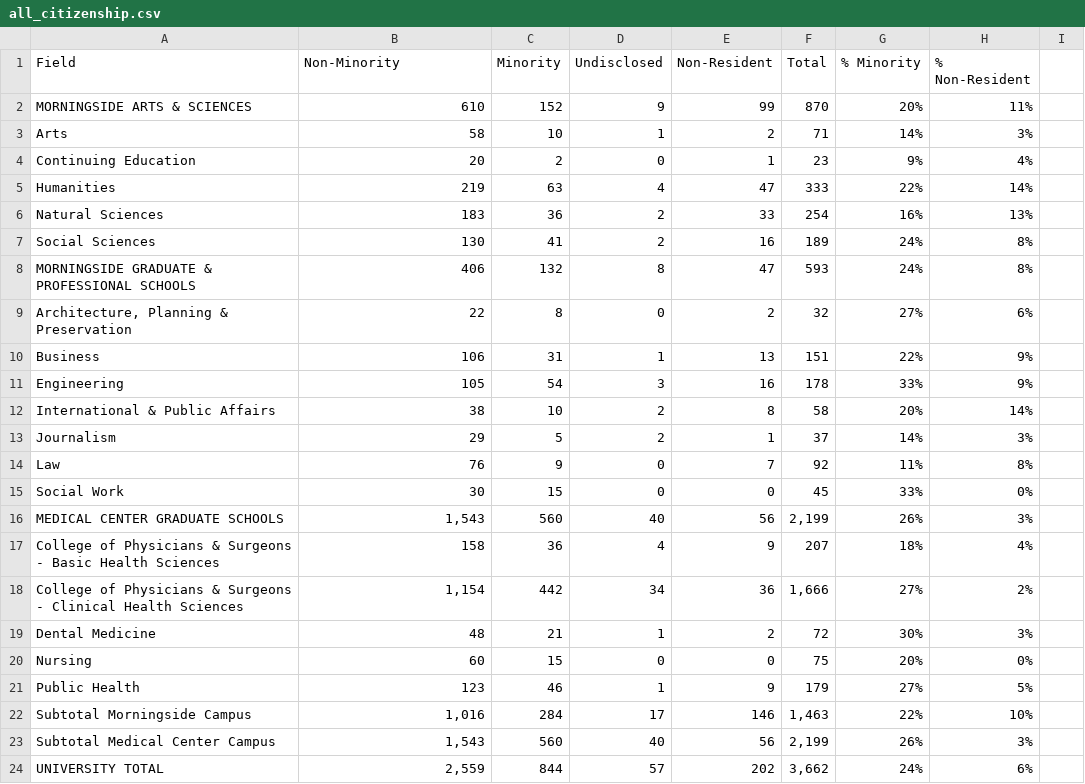
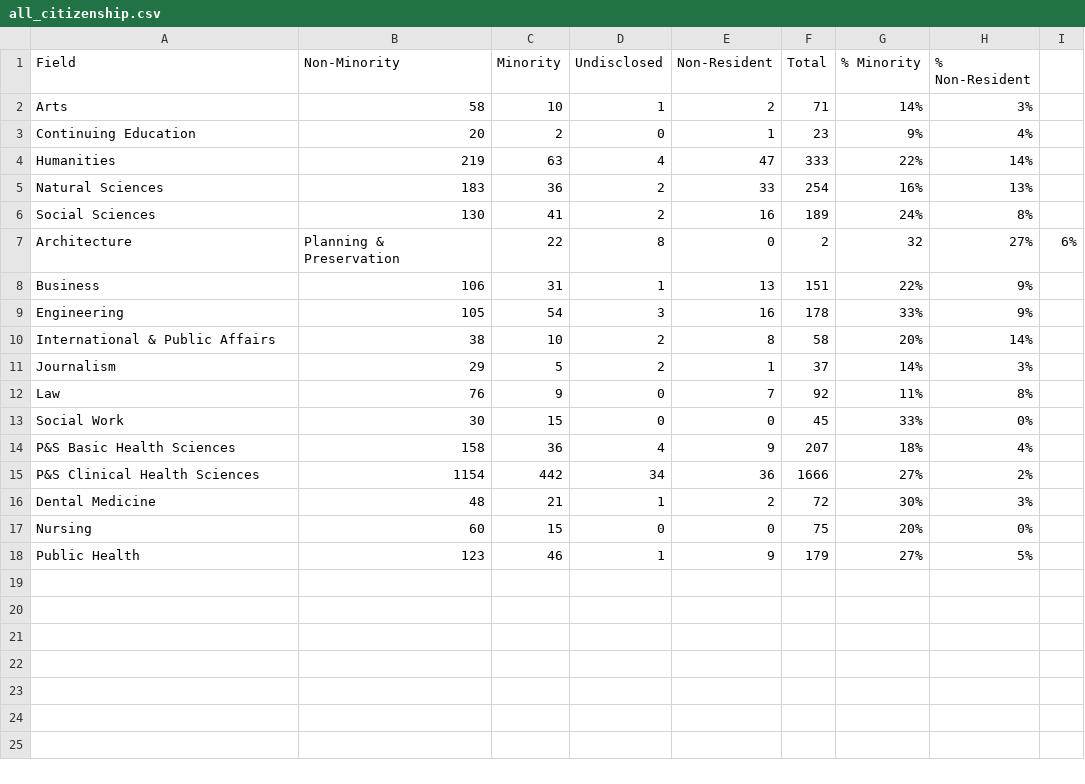
Before and after one commit to kcecireyes/LongForm, a CSV file: data/citizenship/all_citizenship.csv, drawn as a sheet.

```diff
--- a/data/citizenship/all_citizenship.csv
+++ b/data/citizenship/all_citizenship.csv
@@ -1,3 +1,2 @@
 Field,Non-Minority,Minority,Undisclosed,Non-Resident,Total,% Minority,% Non-Resident
-MORNINGSIDE ARTS & SCIENCES,610,152,9,99,870,20%,11%
 Arts,58,10,1,2,71,14%,3%
@@ -7,4 +6,3 @@ Natural Sciences,183,36,2,33,254,16%,13%
 Social Sciences,130,41,2,16,189,24%,8%
-MORNINGSIDE GRADUATE & PROFESSIONAL SCHOOLS,406,132,8,47,593,24%,8%
-"Architecture, Planning & Preservation",22,8,0,2,32,27%,6%
+Architecture, Planning & Preservation,22,8,0,2,32,27%,6%
 Business,106,31,1,13,151,22%,9%
@@ -15,5 +13,4 @@ Law,76,9,0,7,92,11%,8%
 Social Work,30,15,0,0,45,33%,0%
-MEDICAL CENTER GRADUATE SCHOOLS,"1,543",560,40,56,"2,199",26%,3%
-College of Physicians & Surgeons - Basic Health Sciences,158,36,4,9,207,18%,4%
-College of Physicians & Surgeons - Clinical Health Sciences,"1,154",442,34,36,"1,666",27%,2%
+P&S Basic Health Sciences,158,36,4,9,207,18%,4%
+P&S Clinical Health Sciences,1154,442,34,36,1666,27%,2%
 Dental Medicine,48,21,1,2,72,30%,3%
@@ -21,4 +18 @@ Nursing,60,15,0,0,75,20%,0%
 Public Health,123,46,1,9,179,27%,5%
-Subtotal Morningside Campus,"1,016",284,17,146,"1,463",22%,10%
-Subtotal Medical Center Campus,"1,543",560,40,56,"2,199",26%,3%
-UNIVERSITY TOTAL,"2,559",844,57,202,"3,662",24%,6%
```
Also changed, not shown: 5 other files.
